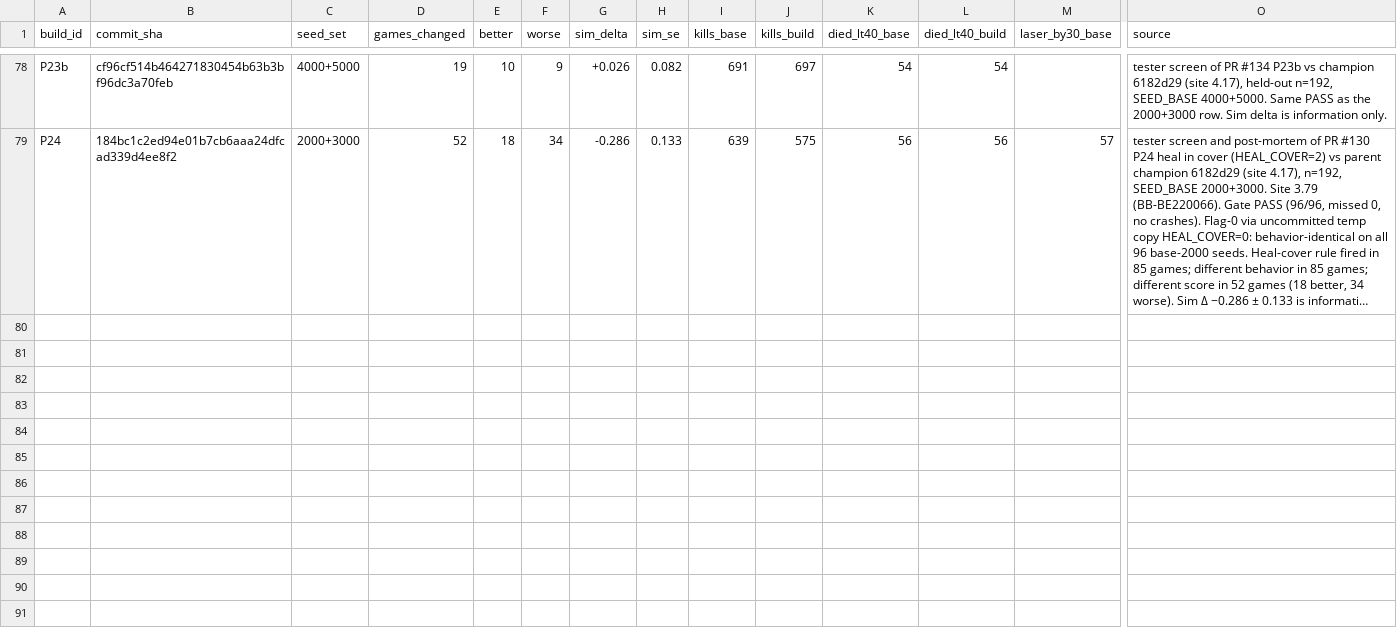
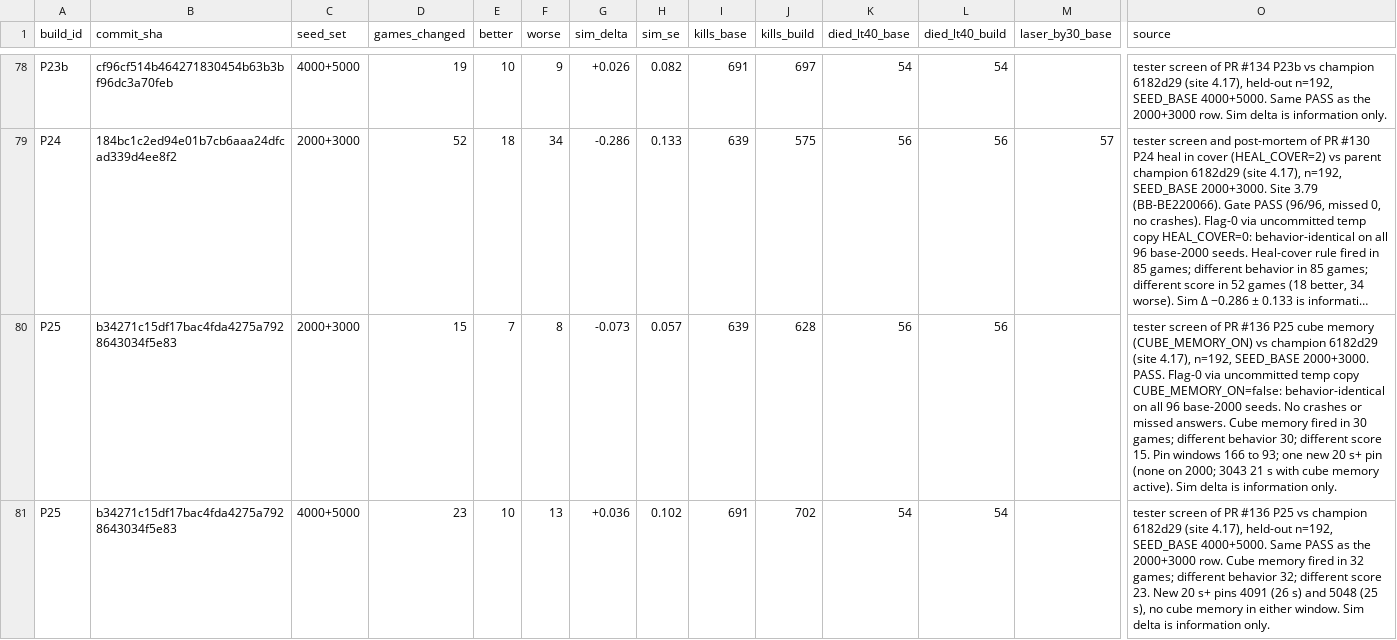
Before and after one commit to dmclaughlin-bit/mech-bot, a CSV file: coord/data/screens.csv, drawn as a sheet; only a part is shown, gaps mark what is left out; long unchanged cells end in …; rows hold the shown columns only; the diff names each change by its address in the sheet, - before the commit and + after, or states it on an @@ line.

Commit message:
Mech Sim Tester screens: P25 (PR #136, b34271c) tester screen rows

```diff
--- a/coord/data/screens.csv
+++ b/coord/data/screens.csv
+row 80: P25 | b34271c15df17bac4fda4275a7928643034f5e83 | 2000+3000 | 15 | 7 | 8 | -0.073 | 0.057 | 639 | 628 | 56 | 56 |  | tester screen of PR #136 P25 cube memory (CUBE_MEMORY_ON) vs champion 6182d29 (site 4.17), n=192, SEED_BASE 2000+3000. PASS. Flag-0 via uncommitted temp copy CUBE_MEMORY_ON=false: behavior-identical on all 96 base-2000 seeds. No crashes or missed answers. Cube memory fired in 30 games; different behavior 30; different score 15. Pin windows 166 to 93; one new 20 s+ pin (none on 2000; 3043 21 s with cube memory active). Sim delta is information only.
+row 81: P25 | b34271c15df17bac4fda4275a7928643034f5e83 | 4000+5000 | 23 | 10 | 13 | +0.036 | 0.102 | 691 | 702 | 54 | 54 |  | tester screen of PR #136 P25 vs champion 6182d29 (site 4.17), held-out n=192, SEED_BASE 4000+5000. Same PASS as the 2000+3000 row. Cube memory fired in 32 games; different behavior 32; different score 23. New 20 s+ pins 4091 (26 s) and 5048 (25 s), no cube memory in either window. Sim delta is information only.
```
